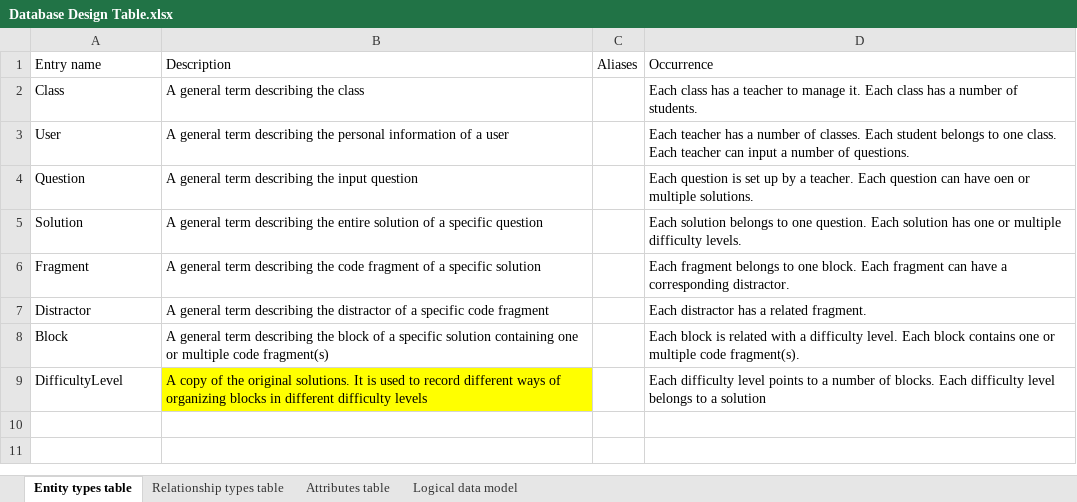
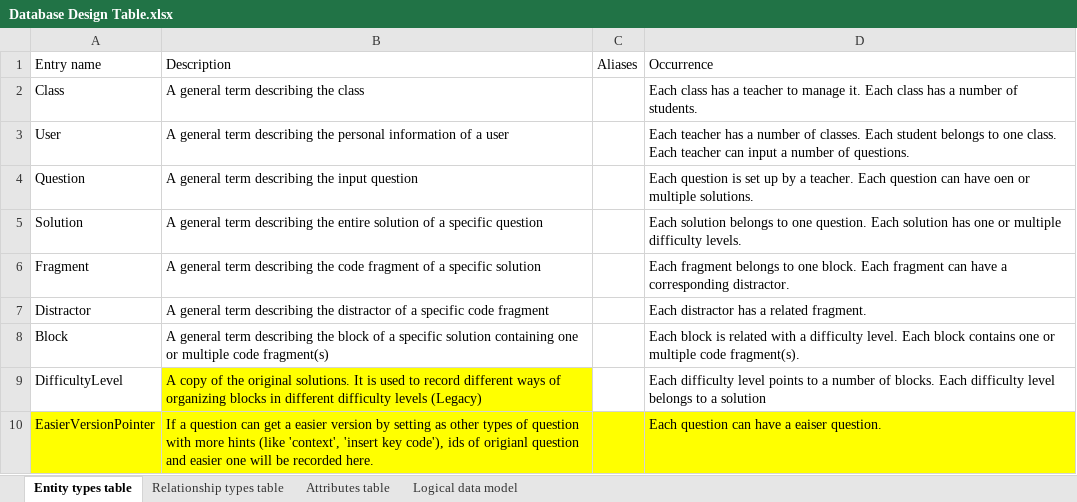
Before and after one commit to YajingLiu2357/Parsons-problem-generator-solver, an Excel workbook: Documents/Database Design Table.xlsx, sheet Entity types table, drawn as a sheet; values as stored, in another font and other column widths than the file's, no borders; the diff names each change by its address in the sheet, - before the commit and + after, or states it on an @@ line.

Commit message:
add different difficulty level

```diff
--- a/Documents/Database Design Table.xlsx (sheet Entity types table)
+++ b/Documents/Database Design Table.xlsx (sheet Entity types table)
-B9: …difficulty levels
+B9: …difficulty levels (Legacy)
+row 10: EasierVersionPointer | If a question can get a easier version by setting as other types of question with more hints (like 'context', 'insert key code'), ids of origianl question and easier one will be recorded here. |  | Each question can have a eaiser question.
```
Also changed, not shown: sheet Attributes table, sheet Logical data model, 4 other files.
